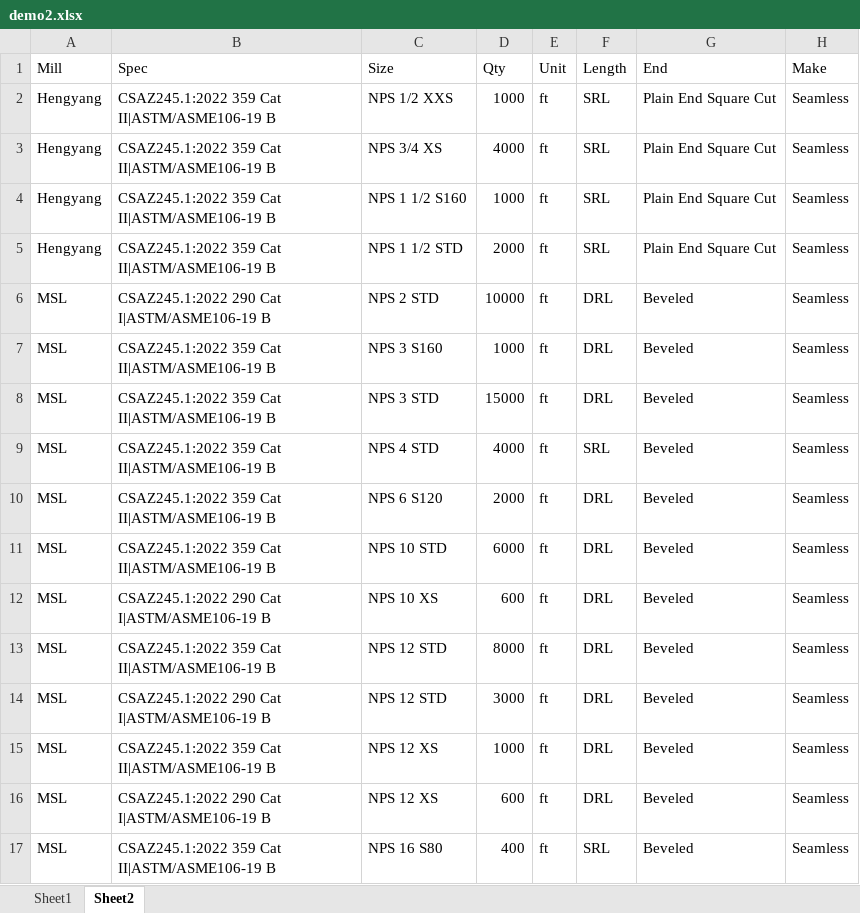
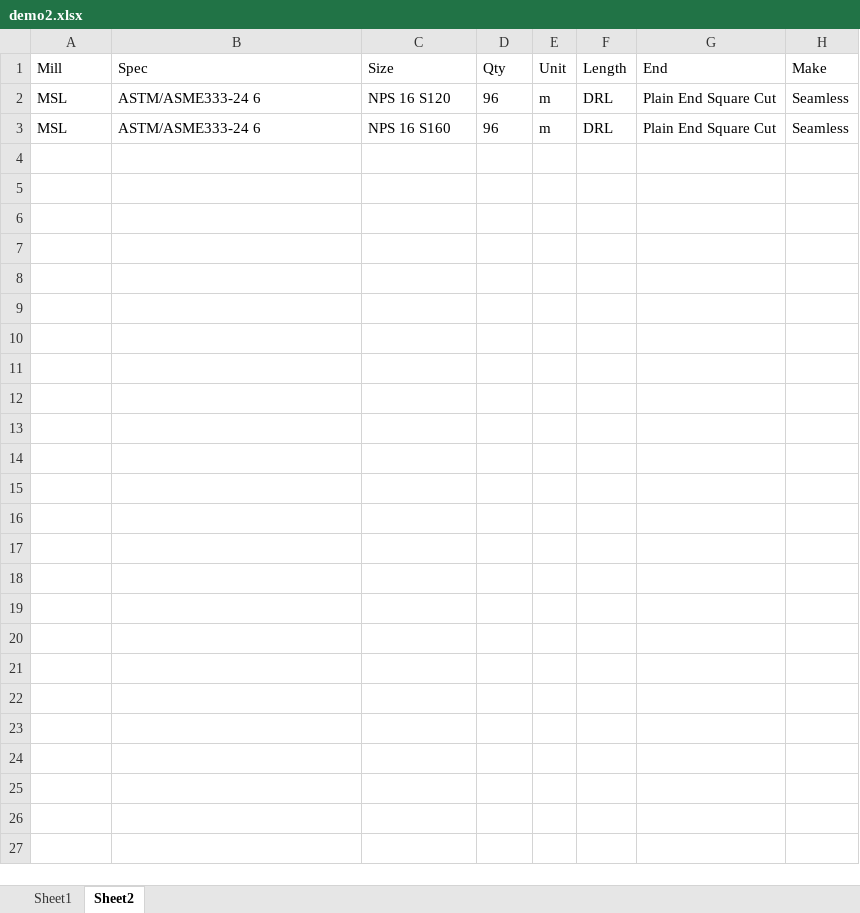
Before and after one commit to livemydream/Claude-code-demo1, an Excel workbook: demo2.xlsx, sheet Sheet2, drawn as a sheet; values as stored, in another font and other column widths than the file's, no borders; removed rows and columns are numbered as before the commit, all else as after; the diff names each change by its address in the sheet, - before the commit and + after, or states it on an @@ line.

```diff
--- a/demo2.xlsx (sheet Sheet2)
+++ b/demo2.xlsx (sheet Sheet2)
-row 2: Hengyang | CSAZ245.1:2022 359 Cat II|ASTM/ASME106-19 B | NPS 1/2 XXS | 1000 | ft | SRL | Plain End Square Cut | Seamless
-row 3: Hengyang | CSAZ245.1:2022 359 Cat II|ASTM/ASME106-19 B | NPS 3/4 XS | 4000 | ft | SRL | Plain End Square Cut | Seamless
-row 4: Hengyang | CSAZ245.1:2022 359 Cat II|ASTM/ASME106-19 B | NPS 1 1/2 S160 | 1000 | ft | SRL | Plain End Square Cut | Seamless
-row 5: Hengyang | CSAZ245.1:2022 359 Cat II|ASTM/ASME106-19 B | NPS 1 1/2 STD | 2000 | ft | SRL | Plain End Square Cut | Seamless
-row 6: MSL | CSAZ245.1:2022 290 Cat I|ASTM/ASME106-19 B | NPS 2 STD | 10000 | ft | DRL | Beveled | Seamless
-row 7: MSL | CSAZ245.1:2022 359 Cat II|ASTM/ASME106-19 B | NPS 3 S160 | 1000 | ft | DRL | Beveled | Seamless
-row 8: MSL | CSAZ245.1:2022 359 Cat II|ASTM/ASME106-19 B | NPS 3 STD | 15000 | ft | DRL | Beveled | Seamless
-row 9: MSL | CSAZ245.1:2022 359 Cat II|ASTM/ASME106-19 B | NPS 4 STD | 4000 | ft | SRL | Beveled | Seamless
-B2 (Spec): CSAZ245.1:2022 359 Cat II|ASTM/ASME106-19 B
+B2 (Spec): ASTM/ASME333-24 6
-C2 (Size): NPS 6 S120
+C2 (Size): NPS 16 S120
-D2 (Qty): 2000
+D2 (Qty): 96
-E2 (Unit): ft
+E2 (Unit): m
-G2 (End): Beveled
+G2 (End): Plain End Square Cut
-row 11: MSL | CSAZ245.1:2022 359 Cat II|ASTM/ASME106-19 B | NPS 10 STD | 6000 | ft | DRL | Beveled | Seamless
-B3 (Spec): CSAZ245.1:2022 290 Cat I|ASTM/ASME106-19 B
+B3 (Spec): ASTM/ASME333-24 6
-C3 (Size): NPS 10 XS
+C3 (Size): NPS 16 S160
-D3 (Qty): 600
+D3 (Qty): 96
-E3 (Unit): ft
+E3 (Unit): m
-G3 (End): Beveled
+G3 (End): Plain End Square Cut
-row 13: MSL | CSAZ245.1:2022 359 Cat II|ASTM/ASME106-19 B | NPS 12 STD | 8000 | ft | DRL | Beveled | Seamless
-row 14: MSL | CSAZ245.1:2022 290 Cat I|ASTM/ASME106-19 B | NPS 12 STD | 3000 | ft | DRL | Beveled | Seamless
-row 15: MSL | CSAZ245.1:2022 359 Cat II|ASTM/ASME106-19 B | NPS 12 XS | 1000 | ft | DRL | Beveled | Seamless
-row 16: MSL | CSAZ245.1:2022 290 Cat I|ASTM/ASME106-19 B | NPS 12 XS | 600 | ft | DRL | Beveled | Seamless
-row 17: MSL | CSAZ245.1:2022 359 Cat II|ASTM/ASME106-19 B | NPS 16 S80 | 400 | ft | SRL | Beveled | Seamless
```
Also changed, not shown: 4 other files.
